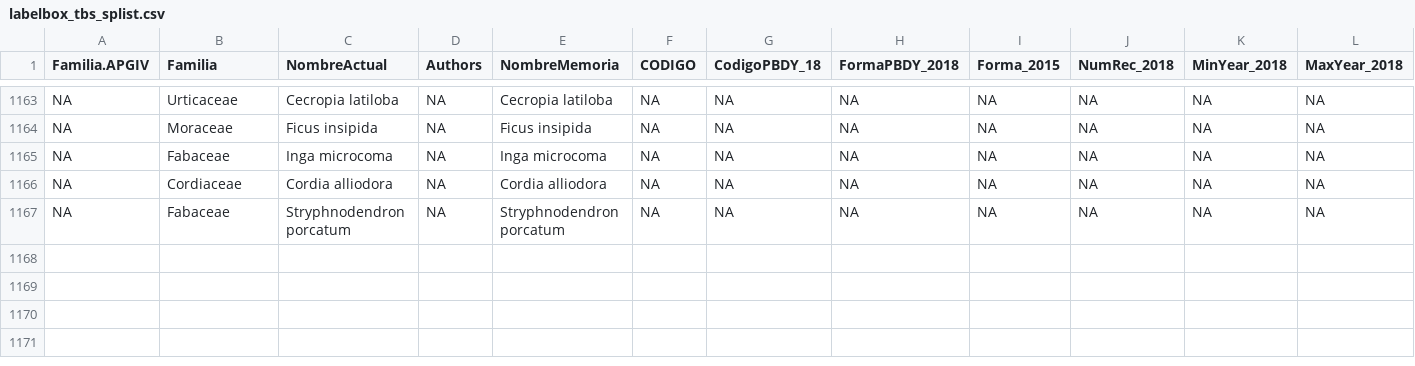
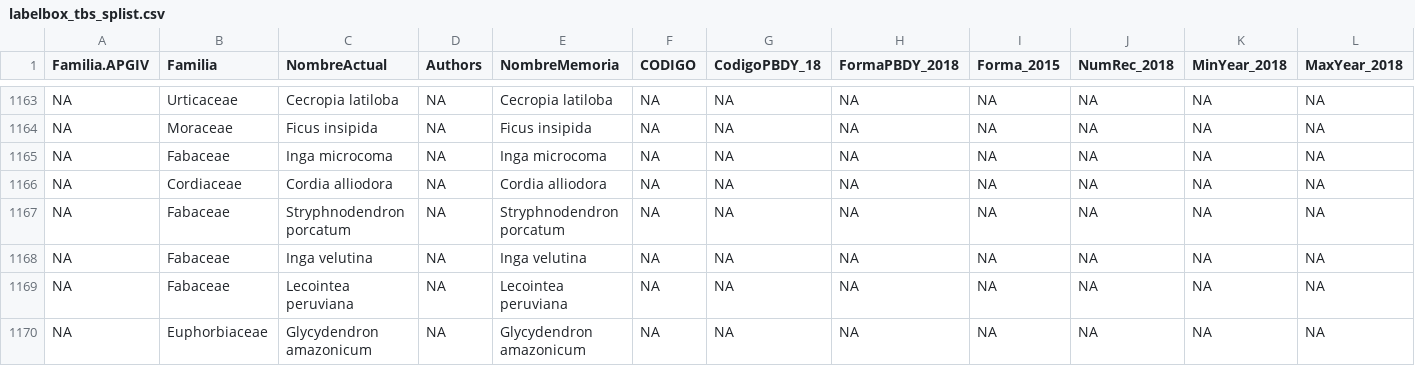
Before and after one commit to antocg/lefolab-labelbox, a CSV file: 2025_Tiputini/data/labelbox_tbs_splist.csv, drawn as a sheet; only a part is shown, gaps mark what is left out; rows hold the shown columns only; the diff names each change by its address in the sheet, - before the commit and + after, or states it on an @@ line.

```diff
--- a/2025_Tiputini/data/labelbox_tbs_splist.csv
+++ b/2025_Tiputini/data/labelbox_tbs_splist.csv
+row 1168: NA | Fabaceae | Inga velutina | NA | Inga velutina | NA | NA | NA | NA | NA | NA | NA
+row 1169: NA | Fabaceae | Lecointea peruviana | NA | Lecointea peruviana | NA | NA | NA | NA | NA | NA | NA
+row 1170: NA | Euphorbiaceae | Glycydendron amazonicum | NA | Glycydendron amazonicum | NA | NA | NA | NA | NA | NA | NA
```
Also changed, not shown: 2025_Tiputini/data/labelbox_tbs_completelist.csv, 1 other file.
